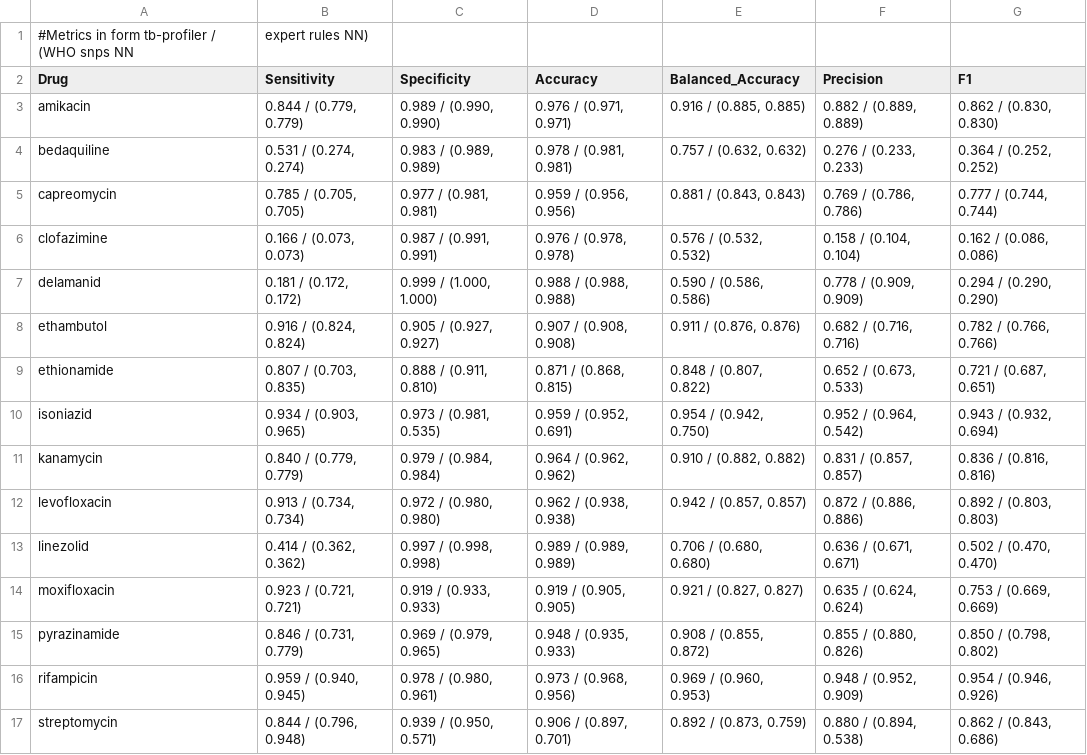
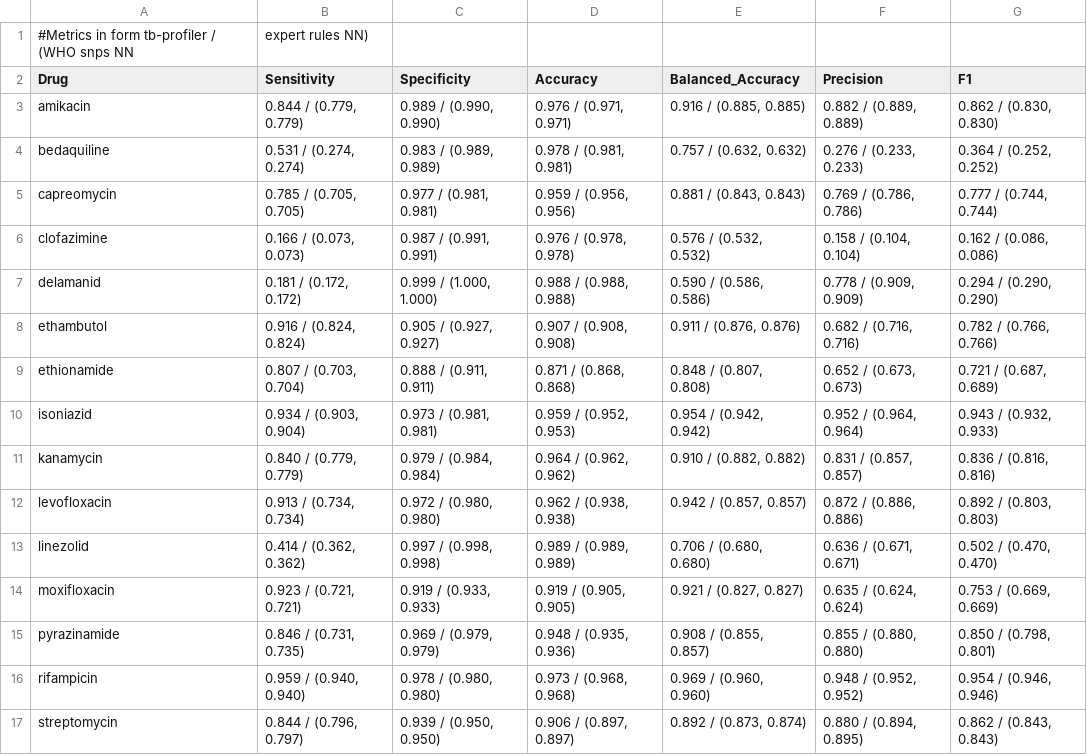
Before and after one commit to Nabil-Islam/neural-tbprof, a CSV file: results/perf_metrics.csv, drawn as a sheet.

```diff
--- a/results/perf_metrics.csv
+++ b/results/perf_metrics.csv
@@ -8,4 +8,4 @@ delamanid,"0.181 / (0.172, 0.172)","0.999 / (1.000, 1.000)","0.988 / (0.988, 0.9
 ethambutol,"0.916 / (0.824, 0.824)","0.905 / (0.927, 0.927)","0.907 / (0.908, 0.908)","0.911 / (0.876, 0.876)","0.682 / (0.716, 0.716)","0.782 / (0.766, 0.766)"
-ethionamide,"0.807 / (0.703, 0.835)","0.888 / (0.911, 0.810)","0.871 / (0.868, 0.815)","0.848 / (0.807, 0.822)","0.652 / (0.673, 0.533)","0.721 / (0.687, 0.651)"
-isoniazid,"0.934 / (0.903, 0.965)","0.973 / (0.981, 0.535)","0.959 / (0.952, 0.691)","0.954 / (0.942, 0.750)","0.952 / (0.964, 0.542)","0.943 / (0.932, 0.694)"
+ethionamide,"0.807 / (0.703, 0.704)","0.888 / (0.911, 0.911)","0.871 / (0.868, 0.868)","0.848 / (0.807, 0.808)","0.652 / (0.673, 0.673)","0.721 / (0.687, 0.689)"
+isoniazid,"0.934 / (0.903, 0.904)","0.973 / (0.981, 0.981)","0.959 / (0.952, 0.953)","0.954 / (0.942, 0.942)","0.952 / (0.964, 0.964)","0.943 / (0.932, 0.933)"
 kanamycin,"0.840 / (0.779, 0.779)","0.979 / (0.984, 0.984)","0.964 / (0.962, 0.962)","0.910 / (0.882, 0.882)","0.831 / (0.857, 0.857)","0.836 / (0.816, 0.816)"
@@ -14,4 +14,4 @@ linezolid,"0.414 / (0.362, 0.362)","0.997 / (0.998, 0.998)","0.989 / (0.989, 0.9
 moxifloxacin,"0.923 / (0.721, 0.721)","0.919 / (0.933, 0.933)","0.919 / (0.905, 0.905)","0.921 / (0.827, 0.827)","0.635 / (0.624, 0.624)","0.753 / (0.669, 0.669)"
-pyrazinamide,"0.846 / (0.731, 0.779)","0.969 / (0.979, 0.965)","0.948 / (0.935, 0.933)","0.908 / (0.855, 0.872)","0.855 / (0.880, 0.826)","0.850 / (0.798, 0.802)"
-rifampicin,"0.959 / (0.940, 0.945)","0.978 / (0.980, 0.961)","0.973 / (0.968, 0.956)","0.969 / (0.960, 0.953)","0.948 / (0.952, 0.909)","0.954 / (0.946, 0.926)"
-streptomycin,"0.844 / (0.796, 0.948)","0.939 / (0.950, 0.571)","0.906 / (0.897, 0.701)","0.892 / (0.873, 0.759)","0.880 / (0.894, 0.538)","0.862 / (0.843, 0.686)"
+pyrazinamide,"0.846 / (0.731, 0.735)","0.969 / (0.979, 0.979)","0.948 / (0.935, 0.936)","0.908 / (0.855, 0.857)","0.855 / (0.880, 0.880)","0.850 / (0.798, 0.801)"
+rifampicin,"0.959 / (0.940, 0.940)","0.978 / (0.980, 0.980)","0.973 / (0.968, 0.968)","0.969 / (0.960, 0.960)","0.948 / (0.952, 0.952)","0.954 / (0.946, 0.946)"
+streptomycin,"0.844 / (0.796, 0.797)","0.939 / (0.950, 0.950)","0.906 / (0.897, 0.897)","0.892 / (0.873, 0.874)","0.880 / (0.894, 0.895)","0.862 / (0.843, 0.843)"
```
Also changed, not shown: 23 other files.
